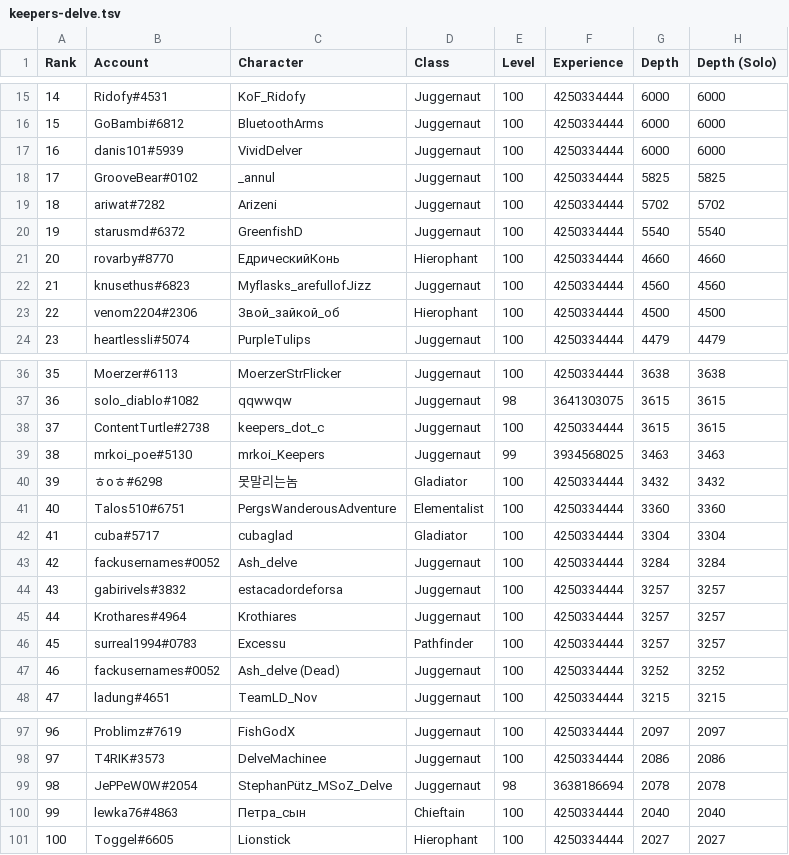
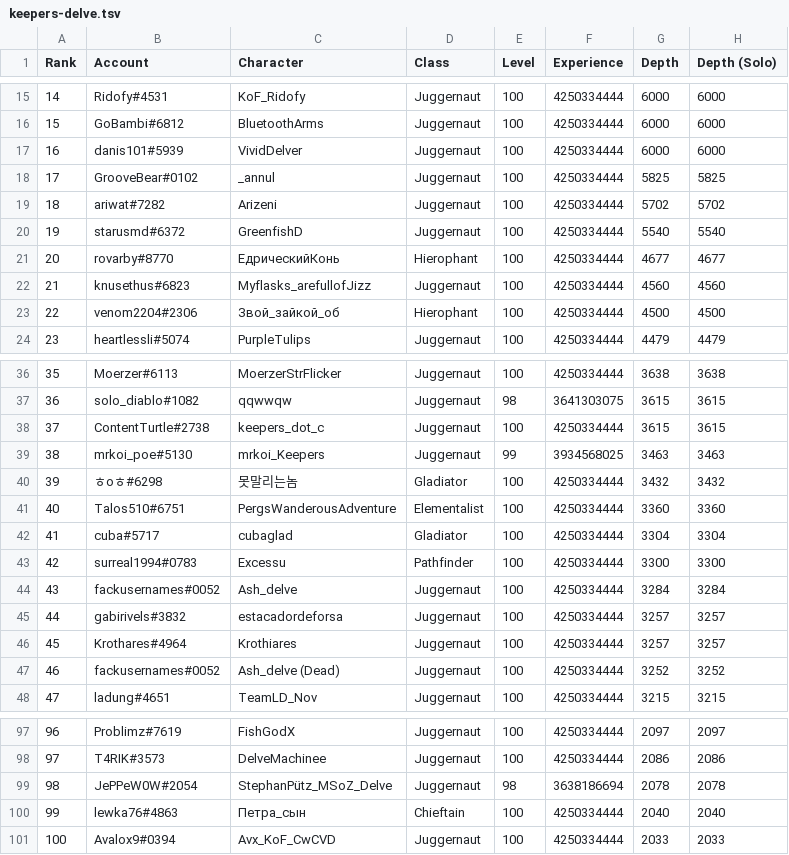
Before and after one commit to danis101/poe-ladder, a TSV file: data/keepers-delve.tsv, drawn as a sheet; only a part is shown, gaps mark what is left out; removed rows and columns are numbered as before the commit, all else as after; the diff names each change by its address in the sheet, - before the commit and + after, or states it on an @@ line.

```diff
--- a/data/keepers-delve.tsv
+++ b/data/keepers-delve.tsv
-G21 (Depth): 4660
+G21 (Depth): 4677
-H21 (Depth (Solo)): 4660
+H21 (Depth (Solo)): 4677
+row 43: 42 | surreal1994#0783 | Excessu | Pathfinder | 100 | 4250334444 | 3300 | 3300
@@ column A (Rank) renumbered between rows 44 and 46 @@
-row 46: 45 | surreal1994#0783 | Excessu | Pathfinder | 100 | 4250334444 | 3257 | 3257
-row 101: 100 | Toggel#6605 | Lionstick | Hierophant | 100 | 4250334444 | 2027 | 2027
+row 101: 100 | Avalox9#0394 | Avx_KoF_CwCVD | Juggernaut | 100 | 4250334444 | 2033 | 2033
```
